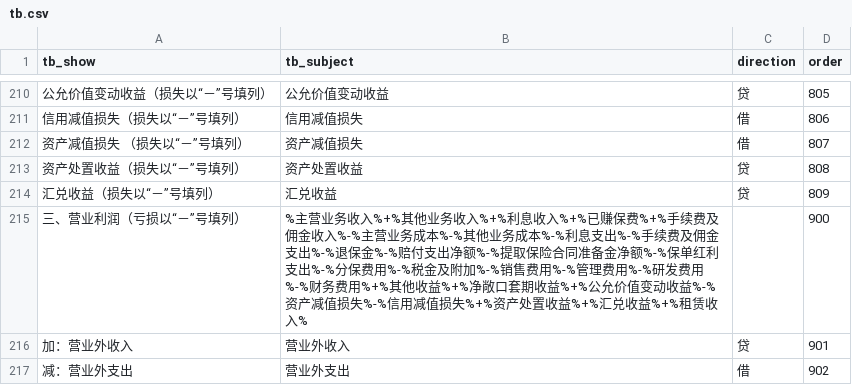
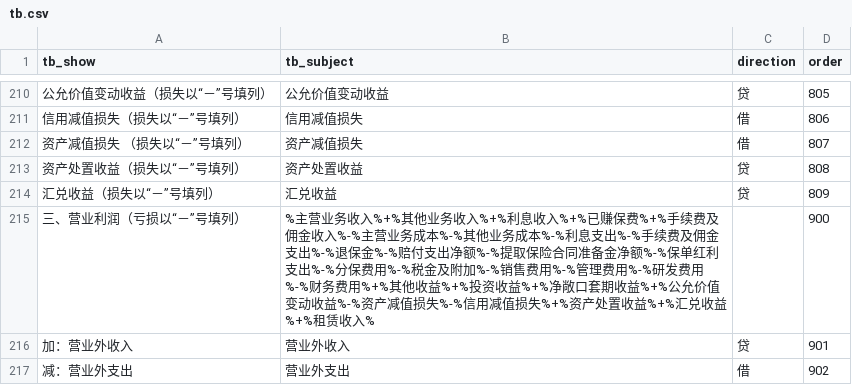
Before and after one commit to litufu/gewuaduitserver, a CSV file: src/initData/data/tb.csv, drawn as a sheet; only a part is shown, gaps mark what is left out; the diff covers the shown part only.

```diff
--- a/src/initData/data/tb.csv
+++ b/src/initData/data/tb.csv
@@ -214,3 +214,3 @@
       汇兑收益（损失以“－”号填列）,汇兑收益,贷,809
- 三、营业利润（亏损以“－”号填列）,%主营业务收入%+%其他业务收入%+%利息收入%+%已赚保费%+%手续费及佣金收入%-%主营业务成本%-%其他业务成本%-%利息支出%-%手续费及佣金支出%-%退保金%-%赔付支出净额%-%提取保险合同准备金净额%-%保单红利支出%-%分保费用%-%税金及附加%-%销售费用%-%管理费用%-%研发费用%-%财务费用%+%其他收益%+%净敞口套期收益%+%公允价值变动收益%-%资产减值损失%-%信用减值损失%+%资产处置收益%+%汇兑收益%+%租赁收入%,,900
+ 三、营业利润（亏损以“－”号填列）,%主营业务收入%+%其他业务收入%+%利息收入%+%已赚保费%+%手续费及佣金收入%-%主营业务成本%-%其他业务成本%-%利息支出%-%手续费及佣金支出%-%退保金%-%赔付支出净额%-%提取保险合同准备金净额%-%保单红利支出%-%分保费用%-%税金及附加%-%销售费用%-%管理费用%-%研发费用%-%财务费用%+%其他收益%+%投资收益%+%净敞口套期收益%+%公允价值变动收益%-%资产减值损失%-%信用减值损失%+%资产处置收益%+%汇兑收益%+%租赁收入%,,900
  加：营业外收入,营业外收入,贷,901
```
Also changed, not shown: 9 edited cells elsewhere in this file, 12 other files.
